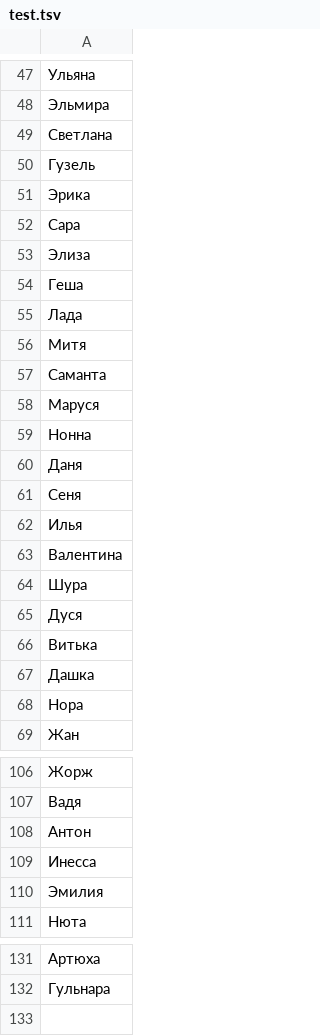
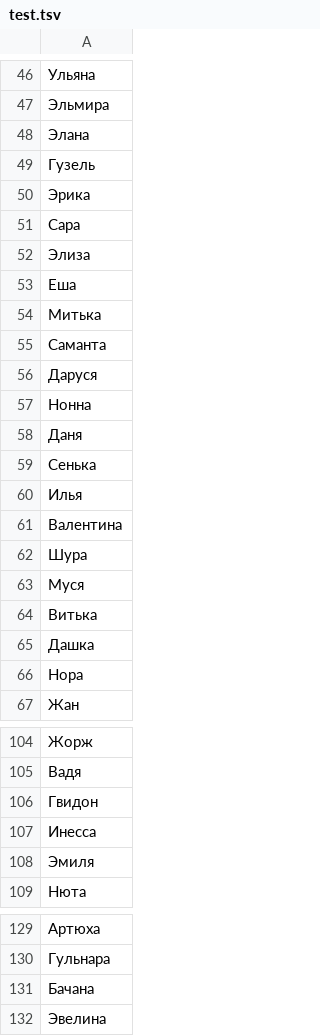
Before and after one commit to roddar92/russian_diminutives, a TSV file: data/test.tsv, drawn as a sheet; only a part is shown, gaps mark what is left out; the diff covers the shown part only.

```diff
--- a/data/test.tsv
+++ b/data/test.tsv
@@ -48,3 +47,3 @@
 Эльмира
-Светлана
+Элана
 Гузель
@@ -53,10 +52,9 @@
 Элиза
-Геша
-Лада
-Митя
+Еша
+Митька
 Саманта
-Маруся
+Даруся
 Нонна
 Даня
-Сеня
+Сенька
 Илья
@@ -64,3 +62,3 @@
 Шура
-Дуся
+Муся
 Витька
@@ -107,5 +105,5 @@
 Вадя
-Антон
+Гвидон
 Инесса
-Эмилия
+Эмиля
 Нюта
@@ -132 +130,3 @@
 Гульнара
+Бачана
+Эвелина
```
Also changed, not shown: 1 removed row and 21 edited cells elsewhere in this file.
